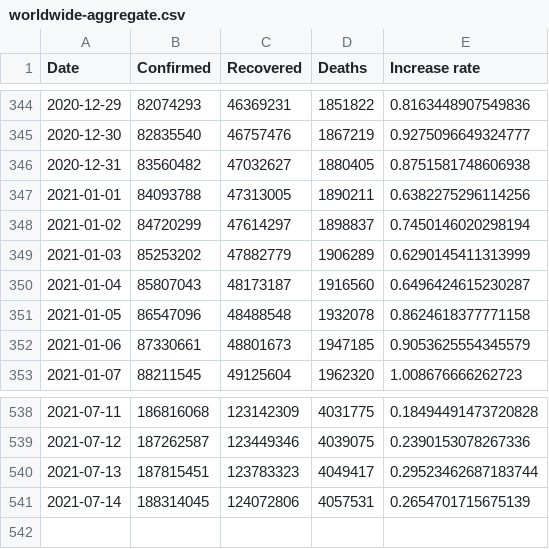
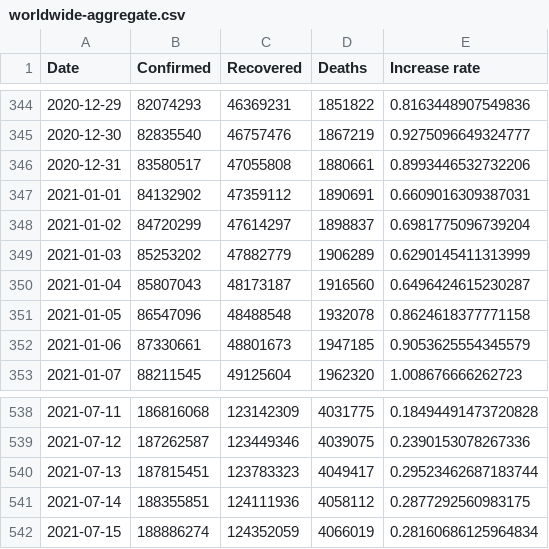
Before and after one commit to datasets/covid-19, a CSV file: data/worldwide-aggregate.csv, drawn as a sheet; only a part is shown, gaps mark what is left out.

```diff
--- a/data/worldwide-aggregate.csv
+++ b/data/worldwide-aggregate.csv
@@ -345,5 +345,5 @@ Date,Confirmed,Recovered,Deaths,Increase rate
 2020-12-30,82835540,46757476,1867219,0.9275096649324777
-2020-12-31,83560482,47032627,1880405,0.8751581748606938
-2021-01-01,84093788,47313005,1890211,0.6382275296114256
-2021-01-02,84720299,47614297,1898837,0.7450146020298194
+2020-12-31,83580517,47055808,1880661,0.8993446532732206
+2021-01-01,84132902,47359112,1890691,0.6609016309387031
+2021-01-02,84720299,47614297,1898837,0.6981775096739204
 2021-01-03,85253202,47882779,1906289,0.6290145411313999
@@ -540,2 +540,3 @@ Date,Confirmed,Recovered,Deaths,Increase rate
 2021-07-13,187815451,123783323,4049417,0.29523462687183744
-2021-07-14,188314045,124072806,4057531,0.2654701715675139
+2021-07-14,188355851,124111936,4058112,0.2877292560983175
+2021-07-15,188886274,124352059,4066019,0.28160686125964834
```
Also changed, not shown: data/key-countries-pivoted.csv, 1 other file.
